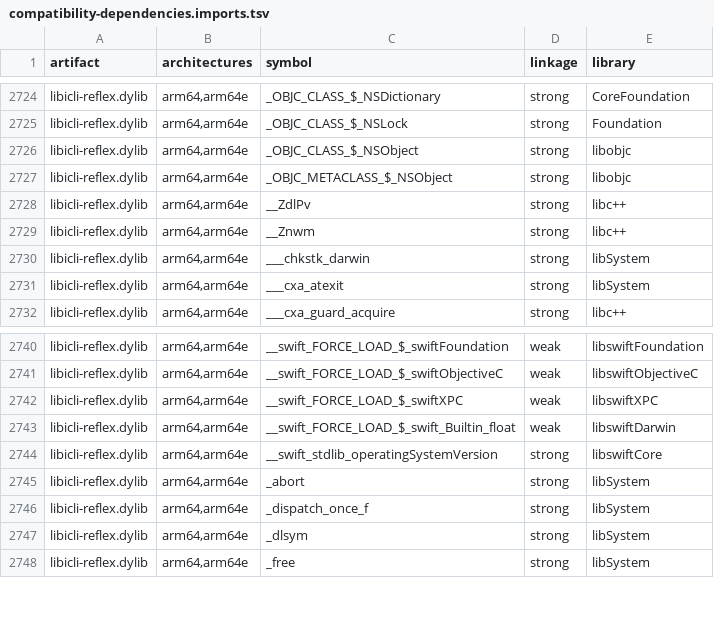
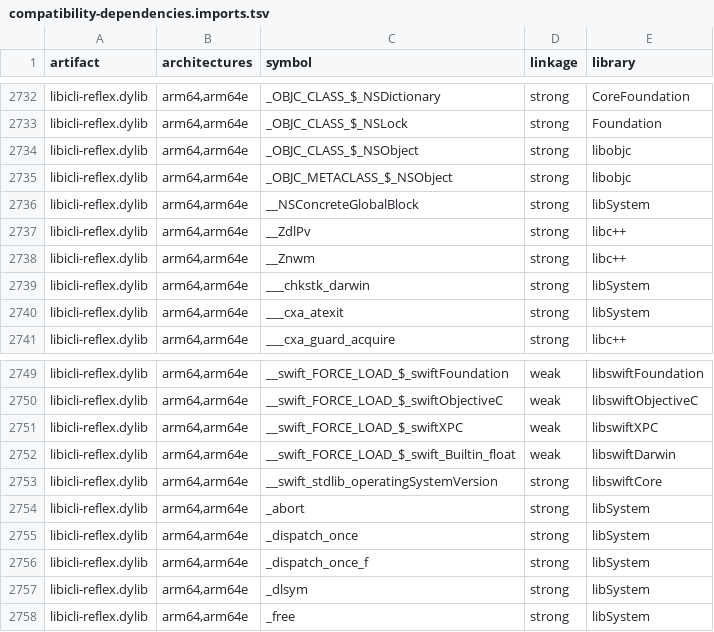
Before and after one commit to korboybeats/icli, a TSV file: docs/development/compatibility-dependencies.imports.tsv, drawn as a sheet; only a part is shown, gaps mark what is left out; the diff covers the shown part only.

```diff
--- a/docs/development/compatibility-dependencies.imports.tsv
+++ b/docs/development/compatibility-dependencies.imports.tsv
@@ -2727,2 +2735,3 @@ libicli-reflex.dylib	arm64,arm64e	_OBJC_CLASS_$_NSObject	strong	libobjc
 libicli-reflex.dylib	arm64,arm64e	_OBJC_METACLASS_$_NSObject	strong	libobjc
+libicli-reflex.dylib	arm64,arm64e	__NSConcreteGlobalBlock	strong	libSystem
 libicli-reflex.dylib	arm64,arm64e	__ZdlPv	strong	libc++
@@ -2745,2 +2754,3 @@ libicli-reflex.dylib	arm64,arm64e	__swift_stdlib_operatingSystemVersion	strong	l
 libicli-reflex.dylib	arm64,arm64e	_abort	strong	libSystem
+libicli-reflex.dylib	arm64,arm64e	_dispatch_once	strong	libSystem
 libicli-reflex.dylib	arm64,arm64e	_dispatch_once_f	strong	libSystem
```
Also changed, not shown: 10 added rows, 2 removed rows and 9 edited cells elsewhere in this file, 27 other files.
